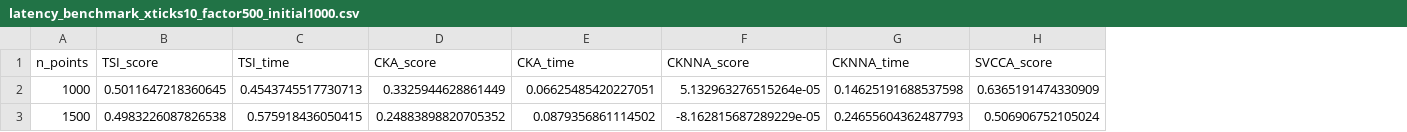
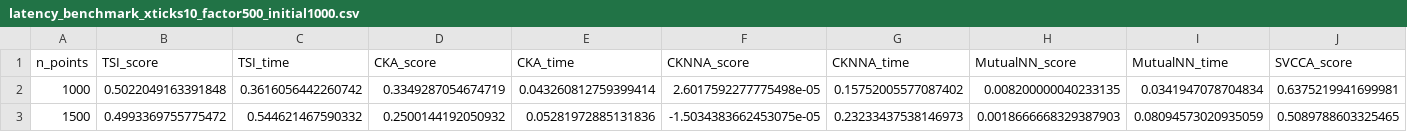
Before and after one commit to diogosoares22/ordinal-similarity-metrics, a CSV file: tsi/experiments/results/benchmark_latency/latency_benchmark_xticks10_factor500_initial1000.csv, drawn as a sheet; only a part is shown; addresses are those after the commit; the diff covers the shown part only; the diff names each change by its address in the sheet, - before the commit and + after, or states it on an @@ line.

Commit message:
Added script to run all experiments + mutual nn metric

```diff
--- a/tsi/experiments/results/benchmark_latency/latency_benchmark_xticks10_factor500_initial1000.csv
+++ b/tsi/experiments/results/benchmark_latency/latency_benchmark_xticks10_factor500_initial1000.csv
+column H (MutualNN_score), rows 2-3: 0.008200000040233135 | 0.0018666668329387903
+column I (MutualNN_time), rows 2-3: 0.0341947078704834 | 0.08094573020935059
-B2 (TSI_score): 0.5011647218360645
+B2 (TSI_score): 0.5022049163391848
-C2 (TSI_time): 0.4543745517730713
+C2 (TSI_time): 0.3616056442260742
-D2 (CKA_score): 0.3325944628861449
+D2 (CKA_score): 0.3349287054674719
-E2 (CKA_time): 0.06625485420227051
+E2 (CKA_time): 0.043260812759399414
-F2 (CKNNA_score): 5.132963276515264e-05
+F2 (CKNNA_score): 2.6017592277775498e-05
-G2 (CKNNA_time): 0.14625191688537598
+G2 (CKNNA_time): 0.15752005577087402
-J2 (SVCCA_score): 0.6365191474330909
+J2 (SVCCA_score): 0.6375219941699981
-B3 (TSI_score): 0.4983226087826538
+B3 (TSI_score): 0.4993369755775472
-C3 (TSI_time): 0.575918436050415
+C3 (TSI_time): 0.544621467590332
-D3 (CKA_score): 0.24883898820705352
+D3 (CKA_score): 0.2500144192050932
-E3 (CKA_time): 0.0879356861114502
+E3 (CKA_time): 0.05281972885131836
-F3 (CKNNA_score): -8.162815687289229e-05
+F3 (CKNNA_score): -1.5034383662453075e-05
-G3 (CKNNA_time): 0.24655604362487793
+G3 (CKNNA_time): 0.23233437538146973
-J3 (SVCCA_score): 0.506906752105024
+J3 (SVCCA_score): 0.5089788603325465
```
Also changed, not shown: 126 edited cells elsewhere in this file, tsi/experiments/results/benchmark_noise_identification/noise_benchmark_uniform_noise0.0-1.0_n2000_steps21_runs5_seed0.csv, tsi/experiments/results/benchmark_random/random_benchmark_both_experiments_runs5_seed0.csv, 16 other files.
